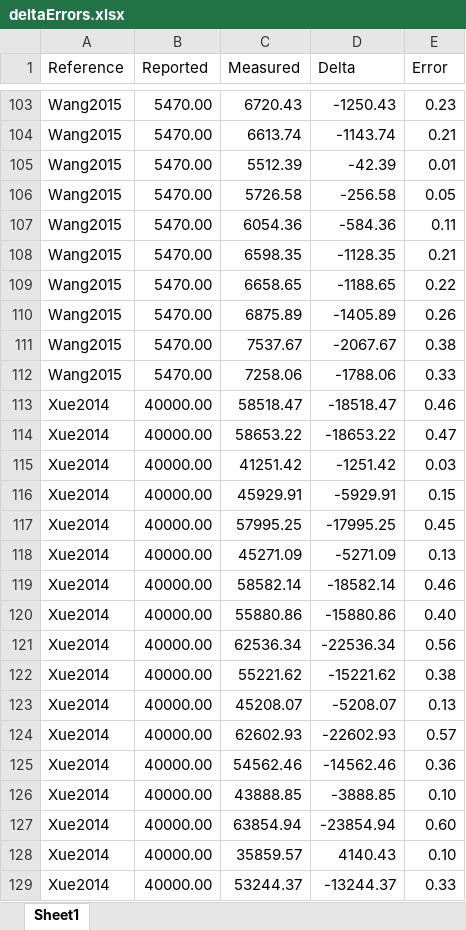
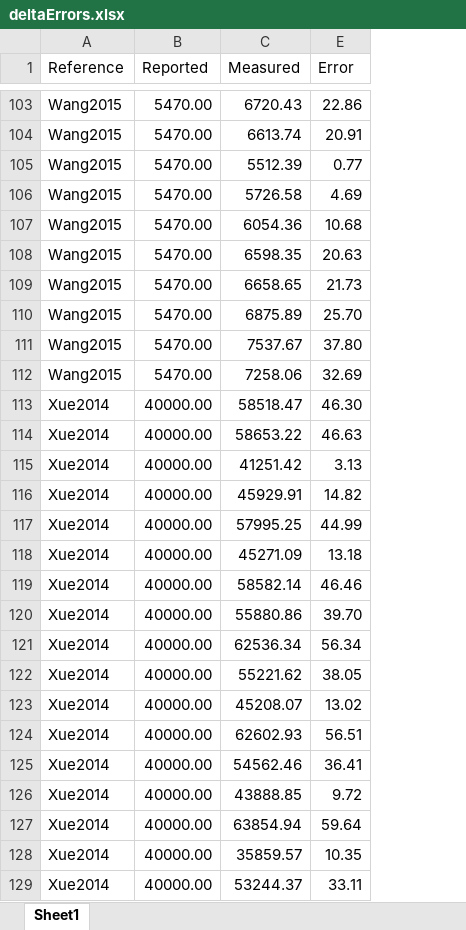
Before and after one commit to KiraSensei13/MNT_ITESM_Thesis, an Excel workbook: NFES_Review/_jupyterPlots/deltaErrors.xlsx, sheet Sheet1, drawn as a sheet; only a part is shown, gaps mark what is left out; values as stored, in another font and other column widths than the file's, no borders; the diff covers the shown part only; the diff names each change by its address in the sheet, - before the commit and + after, or states it on an @@ line.

```diff
--- a/NFES_Review/_jupyterPlots/deltaErrors.xlsx (sheet Sheet1)
+++ b/NFES_Review/_jupyterPlots/deltaErrors.xlsx (sheet Sheet1)
@@ column D (Delta) hidden, rows 103-129: -1250.43 | -1143.74 | -42.39 | -256.58 | -584.36 | -1128.35 | -1188.65 | -1405.89 | -2067.67 | -1788.06 | -18518.47 | -18653.22 | -1251.42 | -5929.91 | -17995.25 | -5271.09 | -18582.14 | -15880.86 | -22536.34 | -15221.62 | -5208.07 | -22602.93 | -14562.46 | -3888.85 | -23854.94 | 4140.43 | -13244.37 @@
-E103 (Error): 0.23
+E103 (Error): 22.86
-E104 (Error): 0.21
+E104 (Error): 20.91
-E105 (Error): 0.01
+E105 (Error): 0.77
-E106 (Error): 0.05
+E106 (Error): 4.69
-E107 (Error): 0.11
+E107 (Error): 10.68
-E108 (Error): 0.21
+E108 (Error): 20.63
-E109 (Error): 0.22
+E109 (Error): 21.73
-E110 (Error): 0.26
+E110 (Error): 25.70
-E111 (Error): 0.38
+E111 (Error): 37.80
-E112 (Error): 0.33
+E112 (Error): 32.69
-E113 (Error): 0.46
+E113 (Error): 46.30
-E114 (Error): 0.47
+E114 (Error): 46.63
-E115 (Error): 0.03
+E115 (Error): 3.13
-E116 (Error): 0.15
+E116 (Error): 14.82
-E117 (Error): 0.45
+E117 (Error): 44.99
-E118 (Error): 0.13
+E118 (Error): 13.18
-E119 (Error): 0.46
+E119 (Error): 46.46
-E120 (Error): 0.40
+E120 (Error): 39.70
-E121 (Error): 0.56
+E121 (Error): 56.34
-E122 (Error): 0.38
+E122 (Error): 38.05
-E123 (Error): 0.13
+E123 (Error): 13.02
-E124 (Error): 0.57
+E124 (Error): 56.51
-E125 (Error): 0.36
+E125 (Error): 36.41
-E126 (Error): 0.10
+E126 (Error): 9.72
-E127 (Error): 0.60
+E127 (Error): 59.64
-E128 (Error): 0.10
+E128 (Error): 10.35
-E129 (Error): 0.33
+E129 (Error): 33.11
```
Also changed, not shown: 68 edited cells elsewhere in this sheet, formulas that keep their value, 8 other files.
